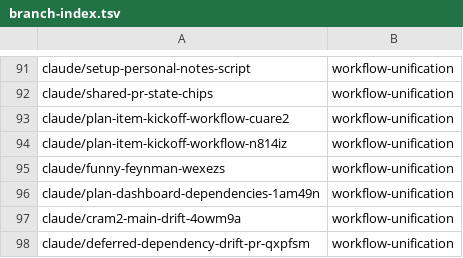
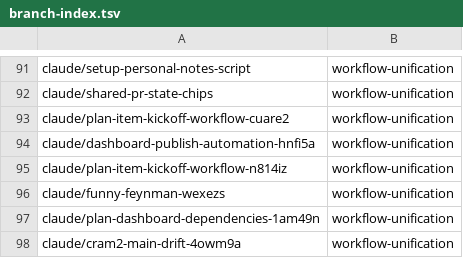
Before and after one commit to AbdelrhmanBassiouny/cognitive_robot_abstract_machine, a TSV file: .claude/personal/plans/_generated/branch-index.tsv, drawn as a sheet; only a part is shown, gaps mark what is left out; the shorter side is filled out with more unchanged rows; the diff names each change by its address in the sheet, - before the commit and + after, or states it on an @@ line.

Commit message:
Update plan manifest for workflow-unification

```diff
--- a/.claude/personal/plans/_generated/branch-index.tsv
+++ b/.claude/personal/plans/_generated/branch-index.tsv
+row 94: claude/dashboard-publish-automation-hnfi5a | workflow-unification
```
Also changed, not shown: 2 other files.
